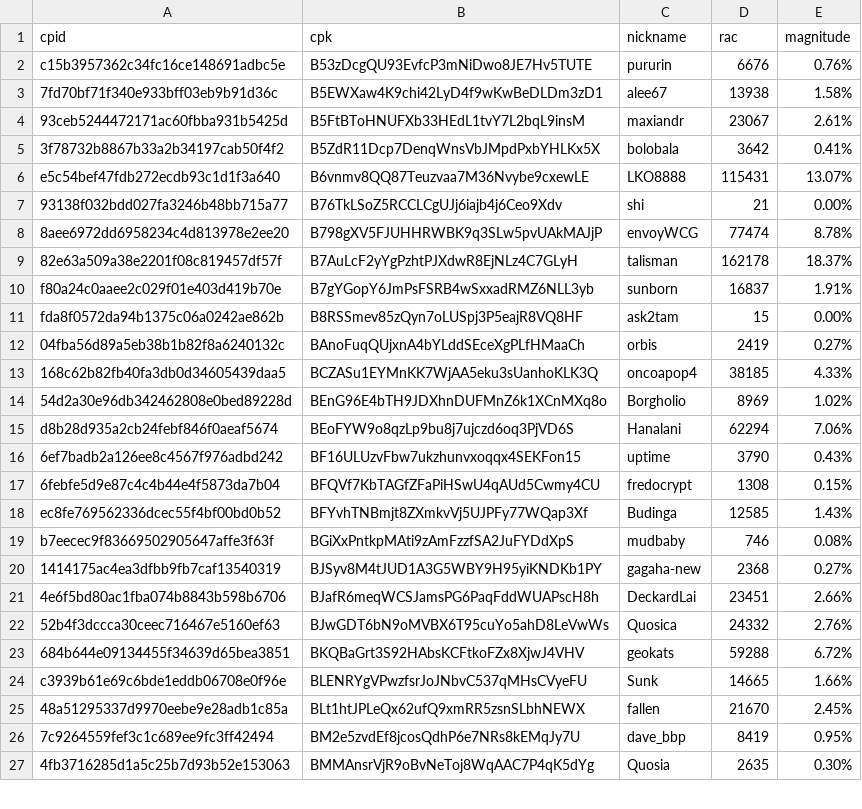
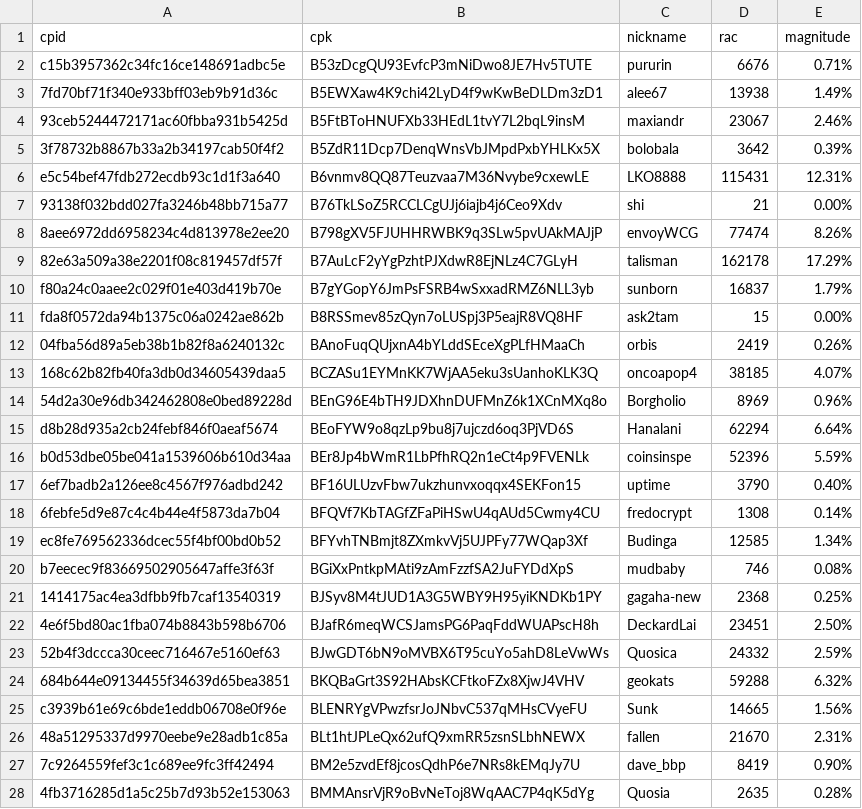
Before and after one commit to biblepay-community/bbp_stats, a CSV file: wcg-leaderboard.csv, drawn as a sheet; only a part is shown; the diff covers the shown part only.

```diff
--- a/wcg-leaderboard.csv
+++ b/wcg-leaderboard.csv
@@ -1,27 +1,28 @@
 cpid,cpk,nickname,rac,magnitude
-c15b3957362c34fc16ce148691adbc5e,B53zDcgQU93EvfcP3mNiDwo8JE7Hv5TUTE,pururin,6676,0.76%
-7fd70bf71f340e933bff03eb9b91d36c,B5EWXaw4K9chi42LyD4f9wKwBeDLDm3zD1,alee67,13938,1.58%
-93ceb5244472171ac60fbba931b5425d,B5FtBToHNUFXb33HEdL1tvY7L2bqL9insM,maxiandr,23067,2.61%
-3f78732b8867b33a2b34197cab50f4f2,B5ZdR11Dcp7DenqWnsVbJMpdPxbYHLKx5X,bolobala,3642,0.41%
-e5c54bef47fdb272ecdb93c1d1f3a640,B6vnmv8QQ87Teuzvaa7M36Nvybe9cxewLE,LKO8888,115431,13.07%
+c15b3957362c34fc16ce148691adbc5e,B53zDcgQU93EvfcP3mNiDwo8JE7Hv5TUTE,pururin,6676,0.71%
+7fd70bf71f340e933bff03eb9b91d36c,B5EWXaw4K9chi42LyD4f9wKwBeDLDm3zD1,alee67,13938,1.49%
+93ceb5244472171ac60fbba931b5425d,B5FtBToHNUFXb33HEdL1tvY7L2bqL9insM,maxiandr,23067,2.46%
+3f78732b8867b33a2b34197cab50f4f2,B5ZdR11Dcp7DenqWnsVbJMpdPxbYHLKx5X,bolobala,3642,0.39%
+e5c54bef47fdb272ecdb93c1d1f3a640,B6vnmv8QQ87Teuzvaa7M36Nvybe9cxewLE,LKO8888,115431,12.31%
 93138f032bdd027fa3246b48bb715a77,B76TkLSoZ5RCCLCgUJj6iajb4j6Ceo9Xdv,shi,21,0.00%
-8aee6972dd6958234c4d813978e2ee20,B798gXV5FJUHHRWBK9q3SLw5pvUAkMAJjP,envoyWCG,77474,8.78%
-82e63a509a38e2201f08c819457df57f,B7AuLcF2yYgPzhtPJXdwR8EjNLz4C7GLyH,talisman,162178,18.37%
-f80a24c0aaee2c029f01e403d419b70e,B7gYGopY6JmPsFSRB4wSxxadRMZ6NLL3yb,sunborn,16837,1.91%
+8aee6972dd6958234c4d813978e2ee20,B798gXV5FJUHHRWBK9q3SLw5pvUAkMAJjP,envoyWCG,77474,8.26%
+82e63a509a38e2201f08c819457df57f,B7AuLcF2yYgPzhtPJXdwR8EjNLz4C7GLyH,talisman,162178,17.29%
+f80a24c0aaee2c029f01e403d419b70e,B7gYGopY6JmPsFSRB4wSxxadRMZ6NLL3yb,sunborn,16837,1.79%
 fda8f0572da94b1375c06a0242ae862b,B8RSSmev85zQyn7oLUSpj3P5eajR8VQ8HF,ask2tam,15,0.00%
-04fba56d89a5eb38b1b82f8a6240132c,BAnoFuqQUjxnA4bYLddSEceXgPLfHMaaCh,orbis,2419,0.27%
-168c62b82fb40fa3db0d34605439daa5,BCZASu1EYMnKK7WjAA5eku3sUanhoKLK3Q,oncoapop4,38185,4.33%
-54d2a30e96db342462808e0bed89228d,BEnG96E4bTH9JDXhnDUFMnZ6k1XCnMXq8o,Borgholio,8969,1.02%
-d8b28d935a2cb24febf846f0aeaf5674,BEoFYW9o8qzLp9bu8j7ujczd6oq3PjVD6S,Hanalani,62294,7.06%
-6ef7badb2a126ee8c4567f976adbd242,BF16ULUzvFbw7ukzhunvxoqqx4SEKFon15,uptime,3790,0.43%
-6febfe5d9e87c4c4b44e4f5873da7b04,BFQVf7KbTAGfZFaPiHSwU4qAUd5Cwmy4CU,fredocrypt,1308,0.15%
-ec8fe769562336dcec55f4bf00bd0b52,BFYvhTNBmjt8ZXmkvVj5UJPFy77WQap3Xf,Budinga,12585,1.43%
+04fba56d89a5eb38b1b82f8a6240132c,BAnoFuqQUjxnA4bYLddSEceXgPLfHMaaCh,orbis,2419,0.26%
+168c62b82fb40fa3db0d34605439daa5,BCZASu1EYMnKK7WjAA5eku3sUanhoKLK3Q,oncoapop4,38185,4.07%
+54d2a30e96db342462808e0bed89228d,BEnG96E4bTH9JDXhnDUFMnZ6k1XCnMXq8o,Borgholio,8969,0.96%
+d8b28d935a2cb24febf846f0aeaf5674,BEoFYW9o8qzLp9bu8j7ujczd6oq3PjVD6S,Hanalani,62294,6.64%
+b0d53dbe05be041a1539606b610d34aa,BEr8Jp4bWmR1LbPfhRQ2n1eCt4p9FVENLk,coinsinspe,52396,5.59%
+6ef7badb2a126ee8c4567f976adbd242,BF16ULUzvFbw7ukzhunvxoqqx4SEKFon15,uptime,3790,0.40%
+6febfe5d9e87c4c4b44e4f5873da7b04,BFQVf7KbTAGfZFaPiHSwU4qAUd5Cwmy4CU,fredocrypt,1308,0.14%
+ec8fe769562336dcec55f4bf00bd0b52,BFYvhTNBmjt8ZXmkvVj5UJPFy77WQap3Xf,Budinga,12585,1.34%
 b7eecec9f83669502905647affe3f63f,BGiXxPntkpMAti9zAmFzzfSA2JuFYDdXpS,mudbaby,746,0.08%
-1414175ac4ea3dfbb9fb7caf13540319,BJSyv8M4tJUD1A3G5WBY9H95yiKNDKb1PY,gagaha-new,2368,0.27%
-4e6f5bd80ac1fba074b8843b598b6706,BJafR6meqWCSJamsPG6PaqFddWUAPscH8h,DeckardLai,23451,2.66%
-52b4f3dccca30ceec716467e5160ef63,BJwGDT6bN9oMVBX6T95cuYo5ahD8LeVwWs,Quosica,24332,2.76%
-684b644e09134455f34639d65bea3851,BKQBaGrt3S92HAbsKCFtkoFZx8XjwJ4VHV,geokats,59288,6.72%
-c3939b61e69c6bde1eddb06708e0f96e,BLENRYgVPwzfsrJoJNbvC537qMHsCVyeFU,Sunk,14665,1.66%
-48a51295337d9970eebe9e28adb1c85a,BLt1htJPLeQx62ufQ9xmRR5zsnSLbhNEWX,fallen,21670,2.45%
-7c9264559fef3c1c689ee9fc3ff42494,BM2e5zvdEf8jcosQdhP6e7NRs8kEMqJy7U,dave_bbp,8419,0.95%
-4fb3716285d1a5c25b7d93b52e153063,BMMAnsrVjR9oBvNeToj8WqAAC7P4qK5dYg,Quosia,2635,0.30%
+1414175ac4ea3dfbb9fb7caf13540319,BJSyv8M4tJUD1A3G5WBY9H95yiKNDKb1PY,gagaha-new,2368,0.25%
+4e6f5bd80ac1fba074b8843b598b6706,BJafR6meqWCSJamsPG6PaqFddWUAPscH8h,DeckardLai,23451,2.50%
+52b4f3dccca30ceec716467e5160ef63,BJwGDT6bN9oMVBX6T95cuYo5ahD8LeVwWs,Quosica,24332,2.59%
+684b644e09134455f34639d65bea3851,BKQBaGrt3S92HAbsKCFtkoFZx8XjwJ4VHV,geokats,59288,6.32%
+c3939b61e69c6bde1eddb06708e0f96e,BLENRYgVPwzfsrJoJNbvC537qMHsCVyeFU,Sunk,14665,1.56%
+48a51295337d9970eebe9e28adb1c85a,BLt1htJPLeQx62ufQ9xmRR5zsnSLbhNEWX,fallen,21670,2.31%
+7c9264559fef3c1c689ee9fc3ff42494,BM2e5zvdEf8jcosQdhP6e7NRs8kEMqJy7U,dave_bbp,8419,0.90%
+4fb3716285d1a5c25b7d93b52e153063,BMMAnsrVjR9oBvNeToj8WqAAC7P4qK5dYg,Quosia,2635,0.28%
```
Also changed, not shown: 8 edited cells elsewhere in this file, dwssummary.csv, reward.csv, 1 other file.
